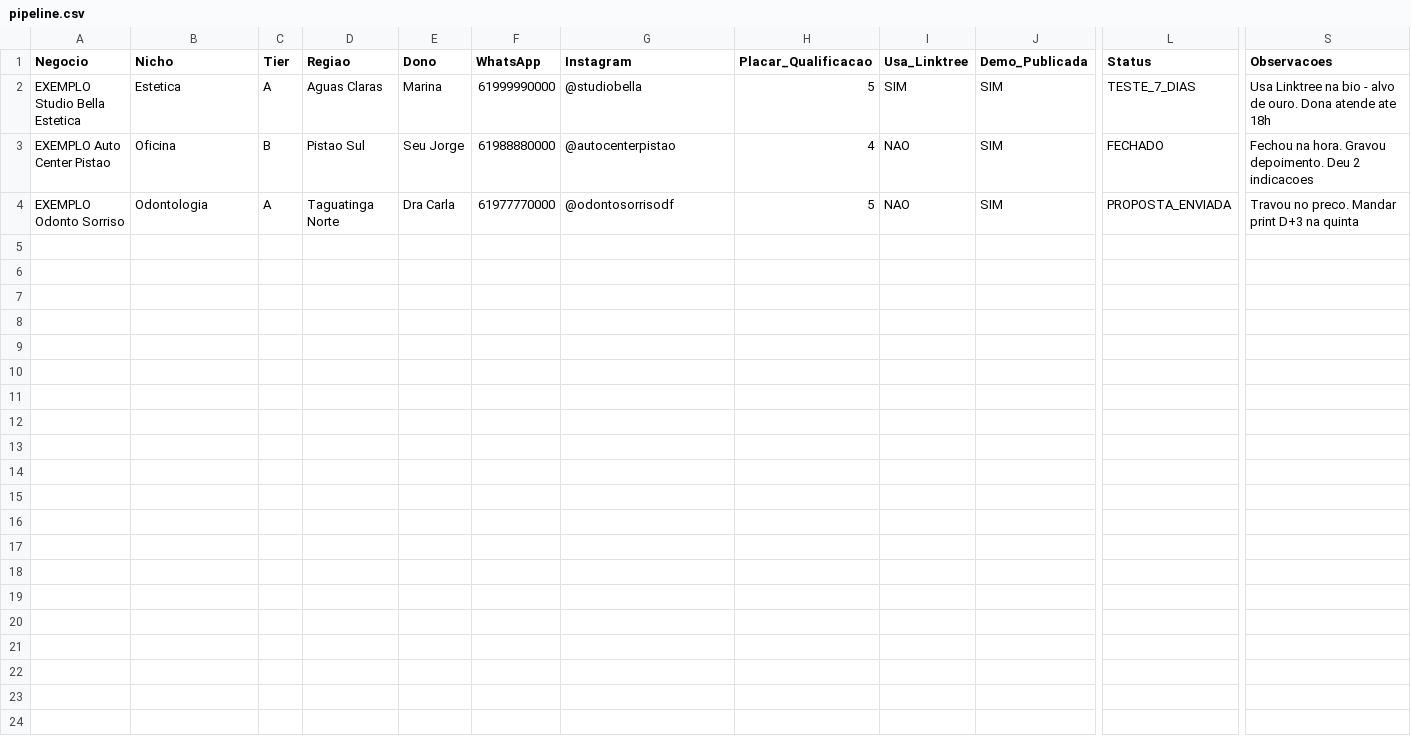
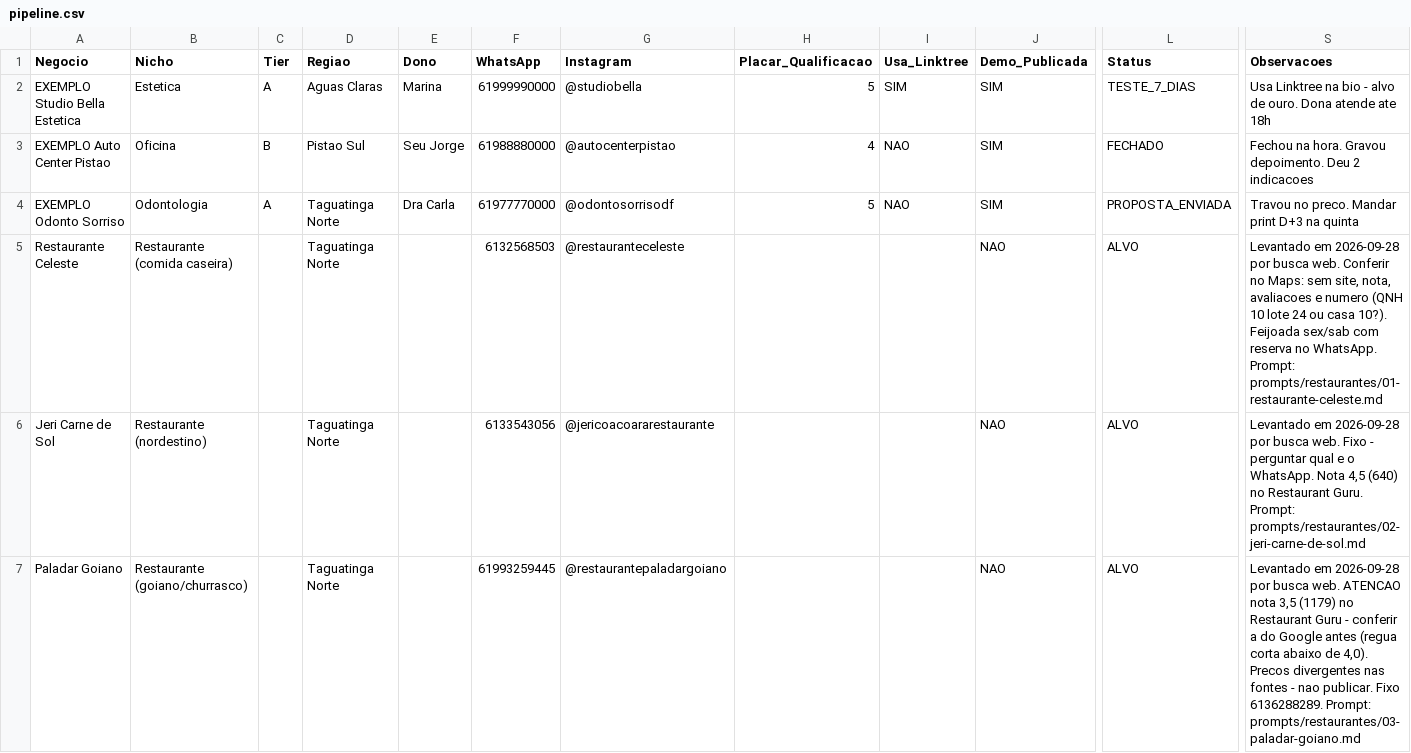
Before and after one commit to octavioalves0108-bot/Oldclen, a CSV file: crm/pipeline.csv, drawn as a sheet; only a part is shown, gaps mark what is left out; rows hold the shown columns only; the diff names each change by its address in the sheet, - before the commit and + after, or states it on an @@ line.

```diff
--- a/crm/pipeline.csv
+++ b/crm/pipeline.csv
+row 5: Restaurante Celeste | Restaurante (comida caseira) |  | Taguatinga Norte |  | 6132568503 | @restauranteceleste |  |  | NAO | ALVO | Levantado em 2026-09-28 por busca web. Conferir no Maps: sem site, nota, avaliacoes e numero (QNH 10 lote 24 ou casa 10?). Feijoada sex/sab com reserva no WhatsApp. Prompt: prompts/restaurantes/01-restaurante-celeste.md
+row 6: Jeri Carne de Sol | Restaurante (nordestino) |  | Taguatinga Norte |  | 6133543056 | @jericoacoararestaurante |  |  | NAO | ALVO | Levantado em 2026-09-28 por busca web. Fixo - perguntar qual e o WhatsApp. Nota 4,5 (640) no Restaurant Guru. Prompt: prompts/restaurantes/02-jeri-carne-de-sol.md
+row 7: Paladar Goiano | Restaurante (goiano/churrasco) |  | Taguatinga Norte |  | 61993259445 | @restaurantepaladargoiano |  |  | NAO | ALVO | Levantado em 2026-09-28 por busca web. ATENCAO nota 3,5 (1179) no Restaurant Guru - conferir a do Google antes (regua corta abaixo de 4,0). Precos divergentes nas fontes - nao publicar. Fixo 6136288289. Prompt: prompts/restaurantes/03-paladar-goiano.md
```
Also changed, not shown: 5 other files.
